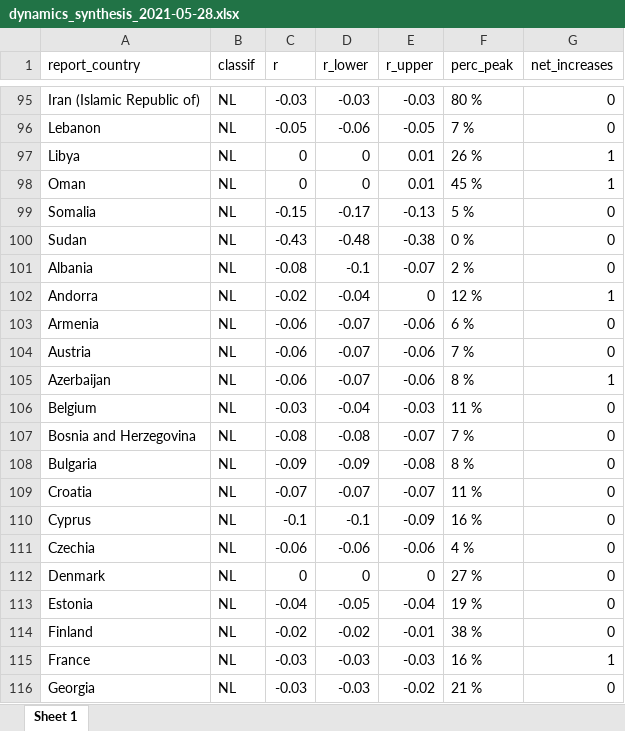
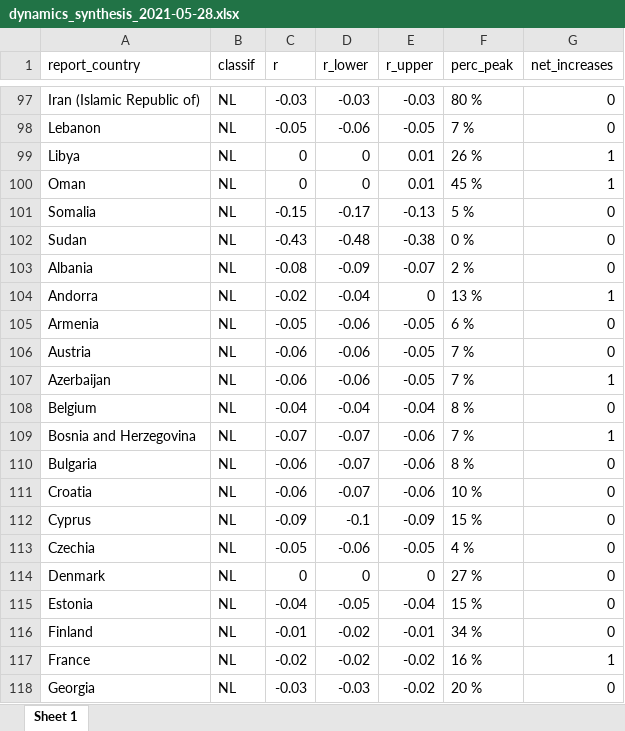
Before and after one commit to whocov/trend_analysis_public, an Excel workbook: synthesis/dynamics_synthesis_2021-05-28.xlsx, sheet Sheet 1, drawn as a sheet; only a part is shown, gaps mark what is left out; values as stored, in another font and other column widths than the file's, no borders; addresses are those after the commit; the diff covers the shown part only; the diff names each change by its address in the sheet, - before the commit and + after, or states it on an @@ line.

```diff
--- a/synthesis/dynamics_synthesis_2021-05-28.xlsx (sheet Sheet 1)
+++ b/synthesis/dynamics_synthesis_2021-05-28.xlsx (sheet Sheet 1)
-D103 (r_lower): -0.1
+D103 (r_lower): -0.09
-F104 (perc_peak): 12 %
+F104 (perc_peak): 13 %
-C105 (r): -0.06
+C105 (r): -0.05
-D105:D107 (r_lower): -0.07
+D105:D107 (r_lower): -0.06
-E105:E107 (r_upper): -0.06
+E105:E107 (r_upper): -0.05
-F107 (perc_peak): 8 %
+F107 (perc_peak): 7 %
-C108 (r): -0.03
+C108 (r): -0.04
-E108 (r_upper): -0.03
+E108 (r_upper): -0.04
-F108 (perc_peak): 11 %
+F108 (perc_peak): 8 %
-C109 (r): -0.08
+C109 (r): -0.07
-D109 (r_lower): -0.08
+D109 (r_lower): -0.07
-E109 (r_upper): -0.07
+E109 (r_upper): -0.06
-G109 (net_increases): 0
+G109 (net_increases): 1
-C110 (r): -0.09
+C110 (r): -0.06
-D110 (r_lower): -0.09
+D110 (r_lower): -0.07
-E110 (r_upper): -0.08
+E110 (r_upper): -0.06
-C111 (r): -0.07
+C111 (r): -0.06
-E111 (r_upper): -0.07
+E111 (r_upper): -0.06
-F111 (perc_peak): 11 %
+F111 (perc_peak): 10 %
-C112 (r): -0.1
+C112 (r): -0.09
-F112 (perc_peak): 16 %
+F112 (perc_peak): 15 %
-C113 (r): -0.06
+C113 (r): -0.05
-E113 (r_upper): -0.06
+E113 (r_upper): -0.05
-F115 (perc_peak): 19 %
+F115 (perc_peak): 15 %
-C116 (r): -0.02
+C116 (r): -0.01
-F116 (perc_peak): 38 %
+F116 (perc_peak): 34 %
-C117 (r): -0.03
+C117 (r): -0.02
-D117 (r_lower): -0.03
+D117 (r_lower): -0.02
-E117 (r_upper): -0.03
+E117 (r_upper): -0.02
-F118 (perc_peak): 21 %
+F118 (perc_peak): 20 %
```
Also changed, not shown: 15 added rows, 14 removed rows and 355 edited cells elsewhere in this sheet, synthesis/dynamics_synthesis_latest.xlsx.
